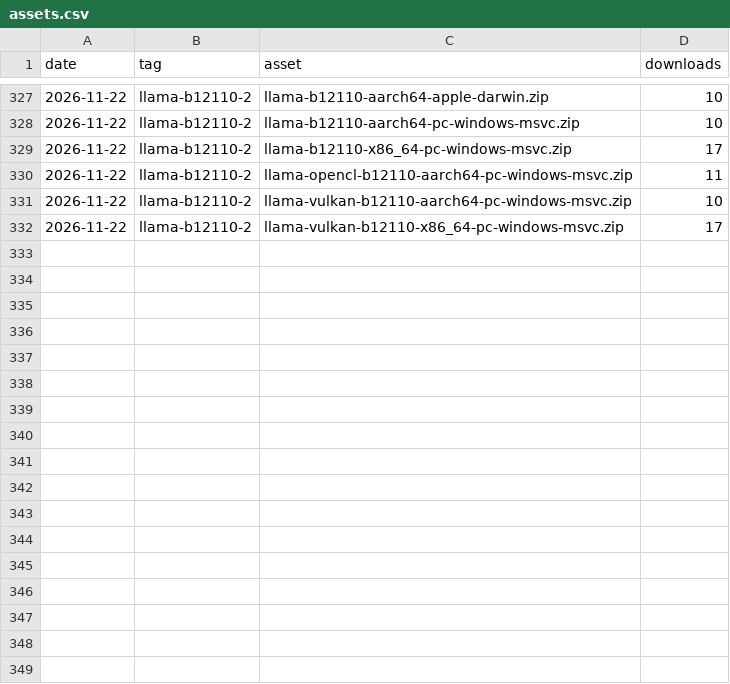
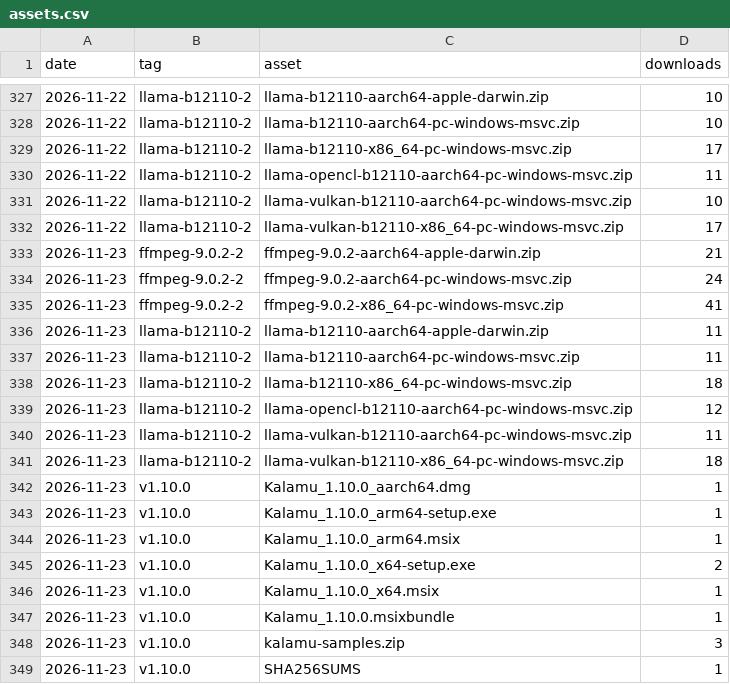
Before and after one commit to fmadore/Kalamu, a CSV file: data/assets.csv, drawn as a sheet; only a part is shown, gaps mark what is left out; the diff names each change by its address in the sheet, - before the commit and + after, or states it on an @@ line.

```diff
--- a/data/assets.csv
+++ b/data/assets.csv
+row 333: 2026-11-23 | ffmpeg-9.0.2-2 | ffmpeg-9.0.2-aarch64-apple-darwin.zip | 21
+row 334: 2026-11-23 | ffmpeg-9.0.2-2 | ffmpeg-9.0.2-aarch64-pc-windows-msvc.zip | 24
+row 335: 2026-11-23 | ffmpeg-9.0.2-2 | ffmpeg-9.0.2-x86_64-pc-windows-msvc.zip | 41
+row 336: 2026-11-23 | llama-b12110-2 | llama-b12110-aarch64-apple-darwin.zip | 11
+row 337: 2026-11-23 | llama-b12110-2 | llama-b12110-aarch64-pc-windows-msvc.zip | 11
+row 338: 2026-11-23 | llama-b12110-2 | llama-b12110-x86_64-pc-windows-msvc.zip | 18
+row 339: 2026-11-23 | llama-b12110-2 | llama-opencl-b12110-aarch64-pc-windows-msvc.zip | 12
+row 340: 2026-11-23 | llama-b12110-2 | llama-vulkan-b12110-aarch64-pc-windows-msvc.zip | 11
+row 341: 2026-11-23 | llama-b12110-2 | llama-vulkan-b12110-x86_64-pc-windows-msvc.zip | 18
+row 342: 2026-11-23 | v1.10.0 | Kalamu_1.10.0_aarch64.dmg | 1
+row 343: 2026-11-23 | v1.10.0 | Kalamu_1.10.0_arm64-setup.exe | 1
+row 344: 2026-11-23 | v1.10.0 | Kalamu_1.10.0_arm64.msix | 1
+row 345: 2026-11-23 | v1.10.0 | Kalamu_1.10.0_x64-setup.exe | 2
+row 346: 2026-11-23 | v1.10.0 | Kalamu_1.10.0_x64.msix | 1
+row 347: 2026-11-23 | v1.10.0 | Kalamu_1.10.0.msixbundle | 1
+row 348: 2026-11-23 | v1.10.0 | kalamu-samples.zip | 3
+row 349: 2026-11-23 | v1.10.0 | SHA256SUMS | 1
```
Also changed, not shown: data/releases.csv, data/views.csv, 1 other file.
